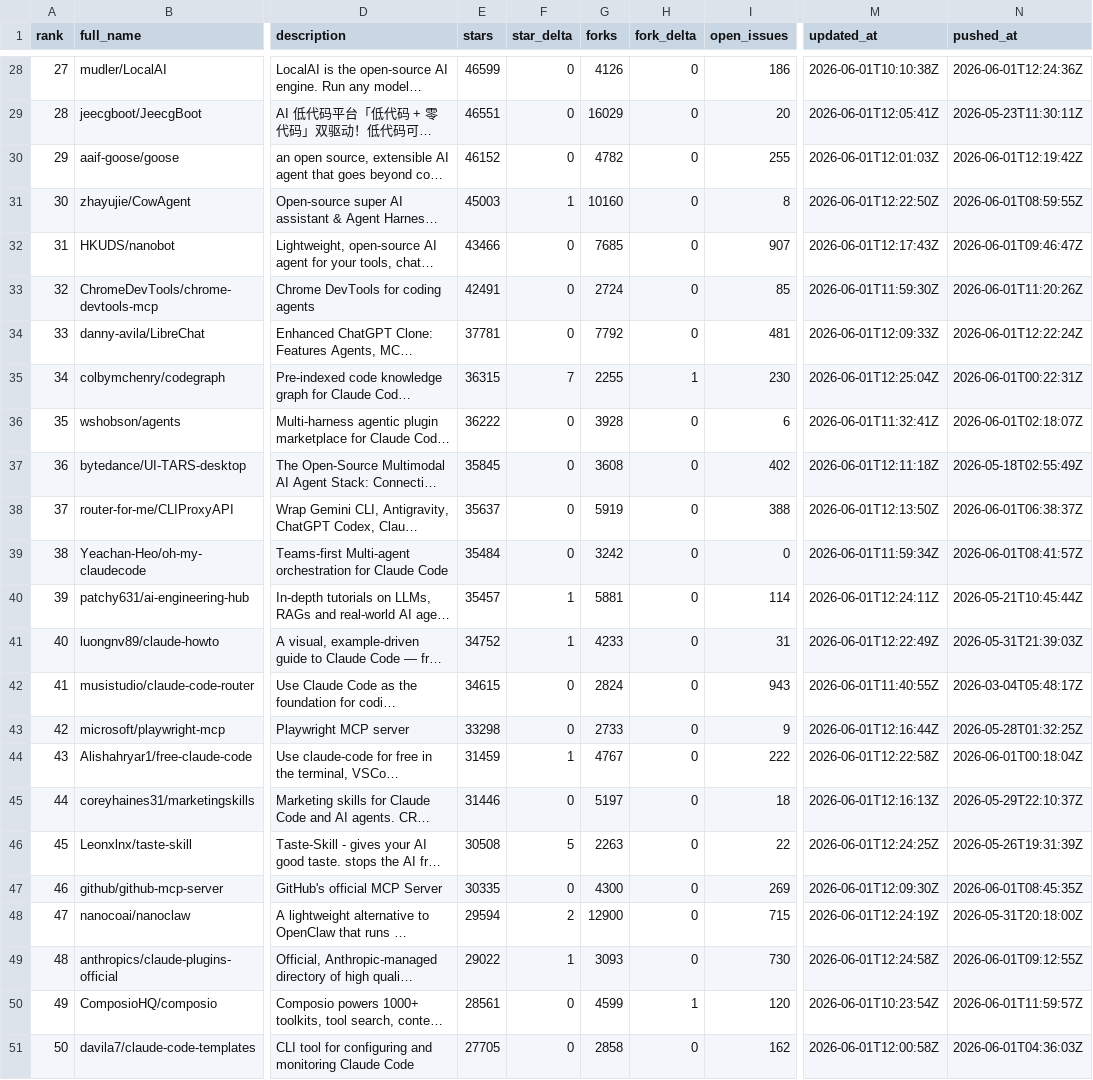
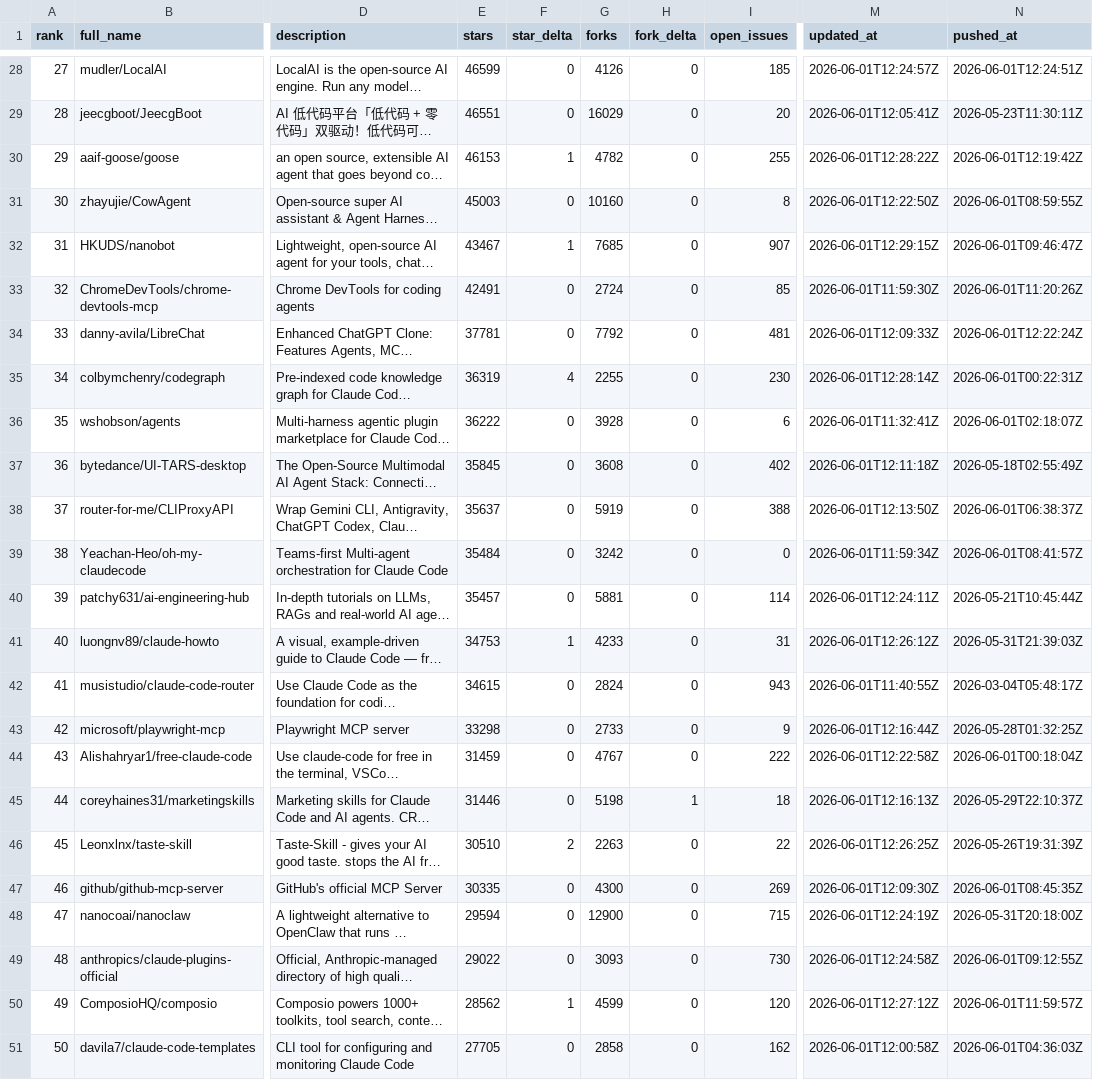
Before and after one commit to TakanobuSano/mcp-github-ranking, a CSV file: output/mcp_repositories_2026-06-01.csv, drawn as a sheet; only a part is shown, gaps mark what is left out; long unchanged cells end in …; the diff covers the shown part only; the diff names each change by its address in the sheet, - before the commit and + after, or states it on an @@ line.

```diff
--- a/output/mcp_repositories_2026-06-01.csv
+++ b/output/mcp_repositories_2026-06-01.csv
-I28 (open_issues): 186
+I28 (open_issues): 185
-M28 (updated_at): 2026-06-01T10:10:38Z
+M28 (updated_at): 2026-06-01T12:24:57Z
-N28 (pushed_at): 2026-06-01T12:24:36Z
+N28 (pushed_at): 2026-06-01T12:24:51Z
-E30 (stars): 46152
+E30 (stars): 46153
-F30 (star_delta): 0
+F30 (star_delta): 1
-M30 (updated_at): 2026-06-01T12:01:03Z
+M30 (updated_at): 2026-06-01T12:28:22Z
-F31 (star_delta): 1
+F31 (star_delta): 0
-E32 (stars): 43466
+E32 (stars): 43467
-F32 (star_delta): 0
+F32 (star_delta): 1
-M32 (updated_at): 2026-06-01T12:17:43Z
+M32 (updated_at): 2026-06-01T12:29:15Z
-E35 (stars): 36315
+E35 (stars): 36319
-F35 (star_delta): 7
+F35 (star_delta): 4
-H35 (fork_delta): 1
+H35 (fork_delta): 0
-M35 (updated_at): 2026-06-01T12:25:04Z
+M35 (updated_at): 2026-06-01T12:28:14Z
-F40 (star_delta): 1
+F40 (star_delta): 0
-E41 (stars): 34752
+E41 (stars): 34753
-M41 (updated_at): 2026-06-01T12:22:49Z
+M41 (updated_at): 2026-06-01T12:26:12Z
-F44 (star_delta): 1
+F44 (star_delta): 0
-G45 (forks): 5197
+G45 (forks): 5198
-H45 (fork_delta): 0
+H45 (fork_delta): 1
-E46 (stars): 30508
+E46 (stars): 30510
-F46 (star_delta): 5
+F46 (star_delta): 2
-M46 (updated_at): 2026-06-01T12:24:25Z
+M46 (updated_at): 2026-06-01T12:26:25Z
-F48 (star_delta): 2
+F48 (star_delta): 0
-F49 (star_delta): 1
+F49 (star_delta): 0
-E50 (stars): 28561
+E50 (stars): 28562
-F50 (star_delta): 0
+F50 (star_delta): 1
-H50 (fork_delta): 1
+H50 (fork_delta): 0
-M50 (updated_at): 2026-06-01T10:23:54Z
+M50 (updated_at): 2026-06-01T12:27:12Z
```
Also changed, not shown: 64 edited cells elsewhere in this file, output/mcp_repositories_latest.csv, 3 other files.
